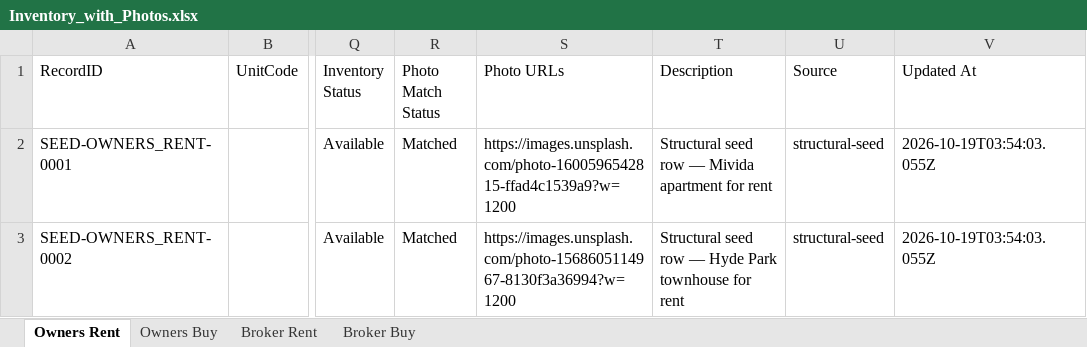
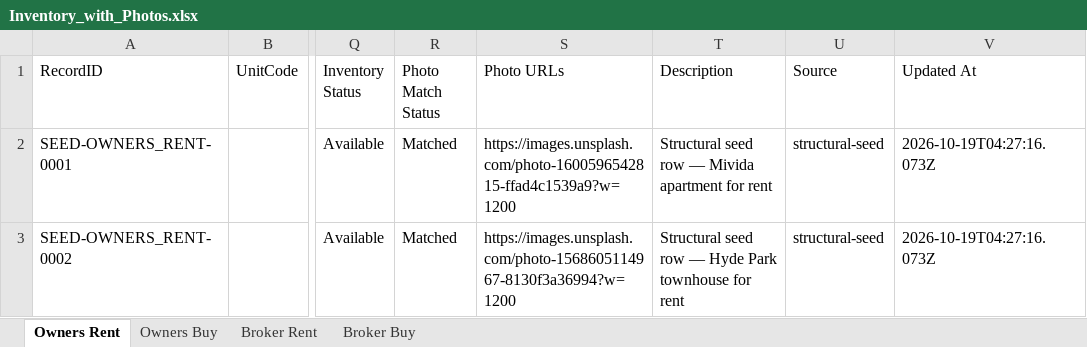
Before and after one commit to afawzy886619888866-cloud/Sierra-Estates, an Excel workbook: apps/sierra-estates-realty/data/Inventory_with_Photos.xlsx, sheet Owners Rent, drawn as a sheet; only a part is shown, gaps mark what is left out; values as stored, in another font and other column widths than the file's, no borders; the diff names each change by its address in the sheet, - before the commit and + after, or states it on an @@ line.

```diff
--- a/apps/sierra-estates-realty/data/Inventory_with_Photos.xlsx (sheet Owners Rent)
+++ b/apps/sierra-estates-realty/data/Inventory_with_Photos.xlsx (sheet Owners Rent)
-V2:V3 (Updated At): 2026-10-19T03:54:03.055Z
+V2:V3 (Updated At): 2026-10-19T04:27:16.073Z
```
Also changed, not shown: sheet Owners Buy, sheet Broker Buy, sheet Broker Rent, 1 other file.
